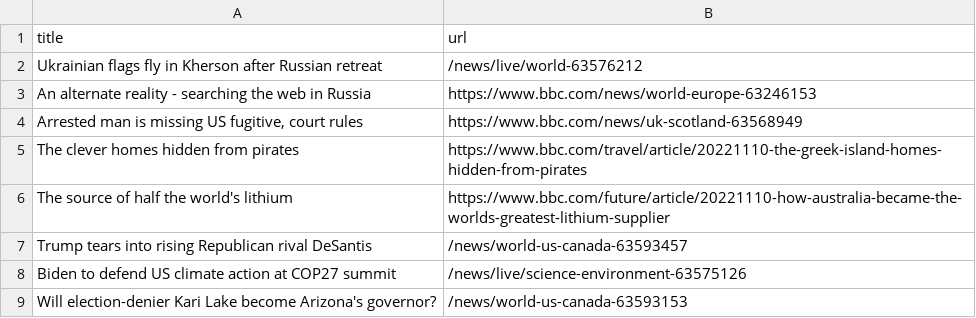
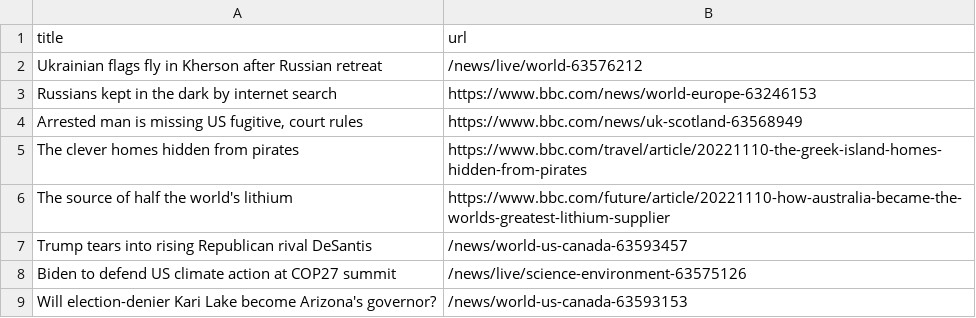
Before and after one commit to gabrielacarrasquillo/automatic-scraper-bbc, a CSV file: bbc.csv, drawn as a sheet; only a part is shown.

```diff
--- a/bbc.csv
+++ b/bbc.csv
@@ -2,3 +2,3 @@ title,url
 Ukrainian flags fly in Kherson after Russian retreat,/news/live/world-63576212
-An alternate reality - searching the web in Russia,https://www.bbc.com/news/world-europe-63246153
+Russians kept in the dark by internet search,https://www.bbc.com/news/world-europe-63246153
 "Arrested man is missing US fugitive, court rules",https://www.bbc.com/news/uk-scotland-63568949
```
